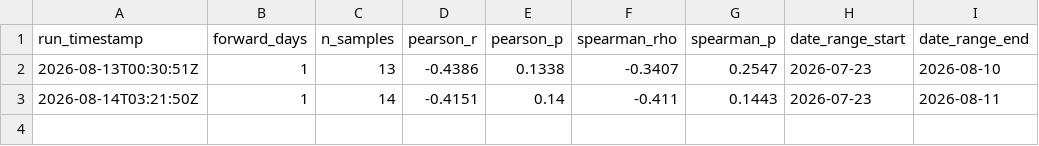
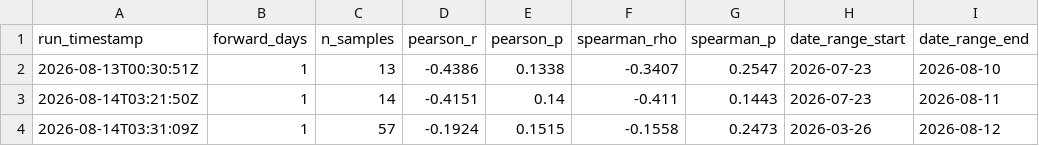
Before and after one commit to yang941206/stock-nlp-project, a CSV file: data/processed/2330.TW_x_US_correlation_history.csv, drawn as a sheet; the diff names each change by its address in the sheet, - before the commit and + after, or states it on an @@ line.

```diff
--- a/data/processed/2330.TW_x_US_correlation_history.csv
+++ b/data/processed/2330.TW_x_US_correlation_history.csv
+row 4: 2026-08-14T03:31:09Z | 1 | 57 | -0.1924 | 0.1515 | -0.1558 | 0.2473 | 2026-03-26 | 2026-08-12
```
Also changed, not shown: data/processed/0050.TW_x_US_correlation_history.csv, data/processed/0050.TW_x_US_features.csv, 9 other files.
